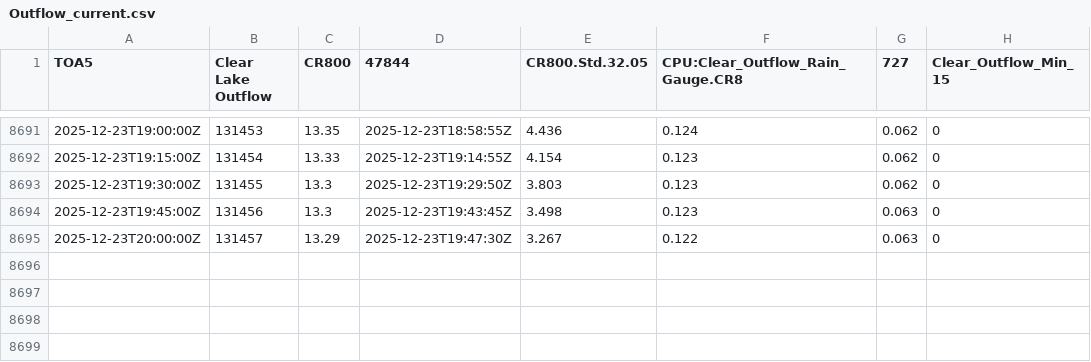
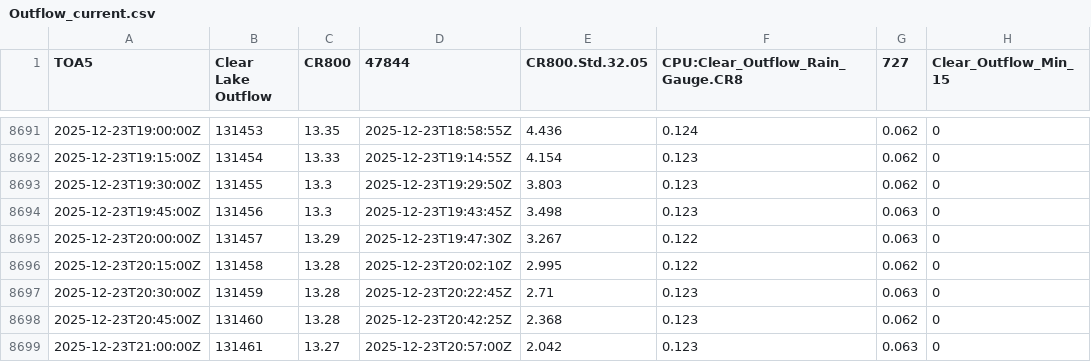
Before and after one commit to hfmanifold/Clear_Lake_ECI, a CSV file: data/Outflow_current.csv, drawn as a sheet; only a part is shown, gaps mark what is left out; the diff names each change by its address in the sheet, - before the commit and + after, or states it on an @@ line.

```diff
--- a/data/Outflow_current.csv
+++ b/data/Outflow_current.csv
+row 8696: 2025-12-23T20:15:00Z | 131458 | 13.28 | 2025-12-23T20:02:10Z | 2.995 | 0.122 | 0.062 | 0
+row 8697: 2025-12-23T20:30:00Z | 131459 | 13.28 | 2025-12-23T20:22:45Z | 2.71 | 0.123 | 0.063 | 0
+row 8698: 2025-12-23T20:45:00Z | 131460 | 13.28 | 2025-12-23T20:42:25Z | 2.368 | 0.123 | 0.062 | 0
+row 8699: 2025-12-23T21:00:00Z | 131461 | 13.27 | 2025-12-23T20:57:00Z | 2.042 | 0.123 | 0.063 | 0
```
Also changed, not shown: data/Cyrus_Brouse_current.csv, data/Harry_Tetters_current.csv, 6 other files.
